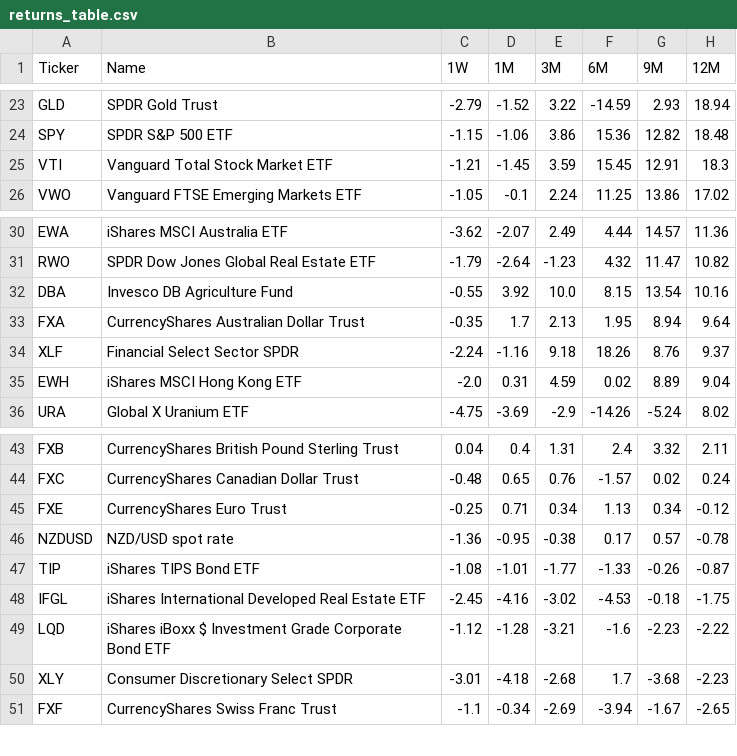
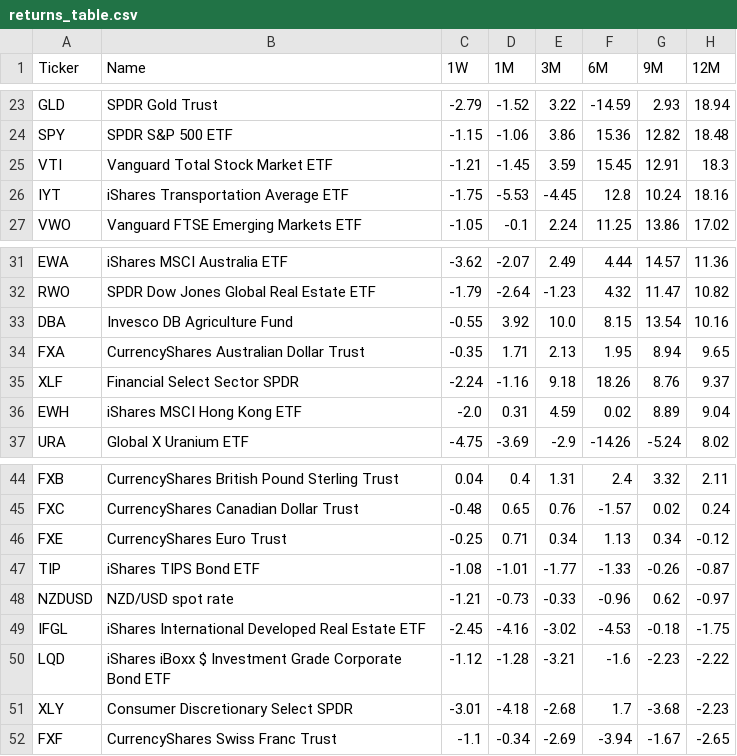
Before and after one commit to ajityadav005/Global_ETF_Tracker, a CSV file: returns_table.csv, drawn as a sheet; only a part is shown, gaps mark what is left out.

```diff
--- a/returns_table.csv
+++ b/returns_table.csv
@@ -25,2 +25,3 @@ SPY,SPDR S&P 500 ETF,-1.15,-1.06,3.86,15.36,12.82,18.48
 VTI,Vanguard Total Stock Market ETF,-1.21,-1.45,3.59,15.45,12.91,18.3
+IYT,iShares Transportation Average ETF,-1.75,-5.53,-4.45,12.8,10.24,18.16
 VWO,Vanguard FTSE Emerging Markets ETF,-1.05,-0.1,2.24,11.25,13.86,17.02
@@ -32,3 +33,3 @@ RWO,SPDR Dow Jones Global Real Estate ETF,-1.79,-2.64,-1.23,4.32,11.47,10.82
 DBA,Invesco DB Agriculture Fund,-0.55,3.92,10.0,8.15,13.54,10.16
-FXA,CurrencyShares Australian Dollar Trust,-0.35,1.7,2.13,1.95,8.94,9.64
+FXA,CurrencyShares Australian Dollar Trust,-0.35,1.71,2.13,1.95,8.94,9.65
 XLF,Financial Select Sector SPDR,-2.24,-1.16,9.18,18.26,8.76,9.37
@@ -45,4 +46,4 @@ FXC,CurrencyShares Canadian Dollar Trust,-0.48,0.65,0.76,-1.57,0.02,0.24
 FXE,CurrencyShares Euro Trust,-0.25,0.71,0.34,1.13,0.34,-0.12
-NZDUSD,NZD/USD spot rate,-1.36,-0.95,-0.38,0.17,0.57,-0.78
 TIP,iShares TIPS Bond ETF,-1.08,-1.01,-1.77,-1.33,-0.26,-0.87
+NZDUSD,NZD/USD spot rate,-1.21,-0.73,-0.33,-0.96,0.62,-0.97
 IFGL,iShares International Developed Real Estate ETF,-2.45,-4.16,-3.02,-4.53,-0.18,-1.75
```
Also changed, not shown: 1 other file.
